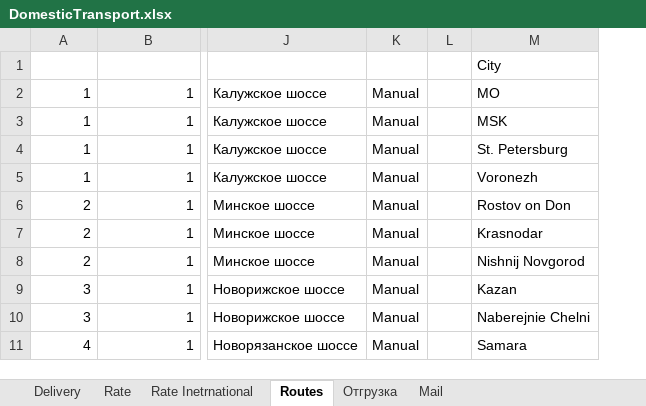
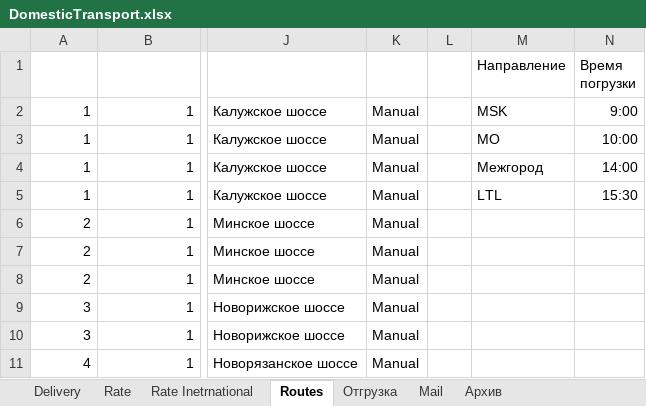
Before and after one commit to micro-solution/DomesticTransport, an Excel workbook: DomesticTransport/DomesticTransport.xlsx, sheet Routes, drawn as a sheet; only a part is shown, gaps mark what is left out; values as stored, in another font and other column widths than the file's, no borders; conditional formats and table styles not drawn; removed rows and columns are numbered as before the commit, all else as after; the diff names each change by its address in the sheet, - before the commit and + after, or states it on an @@ line.

```diff
--- a/DomesticTransport/DomesticTransport.xlsx (sheet Routes)
+++ b/DomesticTransport/DomesticTransport.xlsx (sheet Routes)
+sheet tab: Архив
-column M (City), rows 2-11: MO | MSK | St. Petersburg | Voronezh | Rostov on Don | Krasnodar | Nishnij Novgorod | Kazan | Naberejnie Chelni | Samara
+column M (Направление), rows 2-5: MSK | MO | Межгород | LTL
+column N (Время погрузки), rows 2-5: 9:00 | 10:00 | 14:00 | 15:30
```
Also changed, not shown: sheet Delivery, 4 other files.
